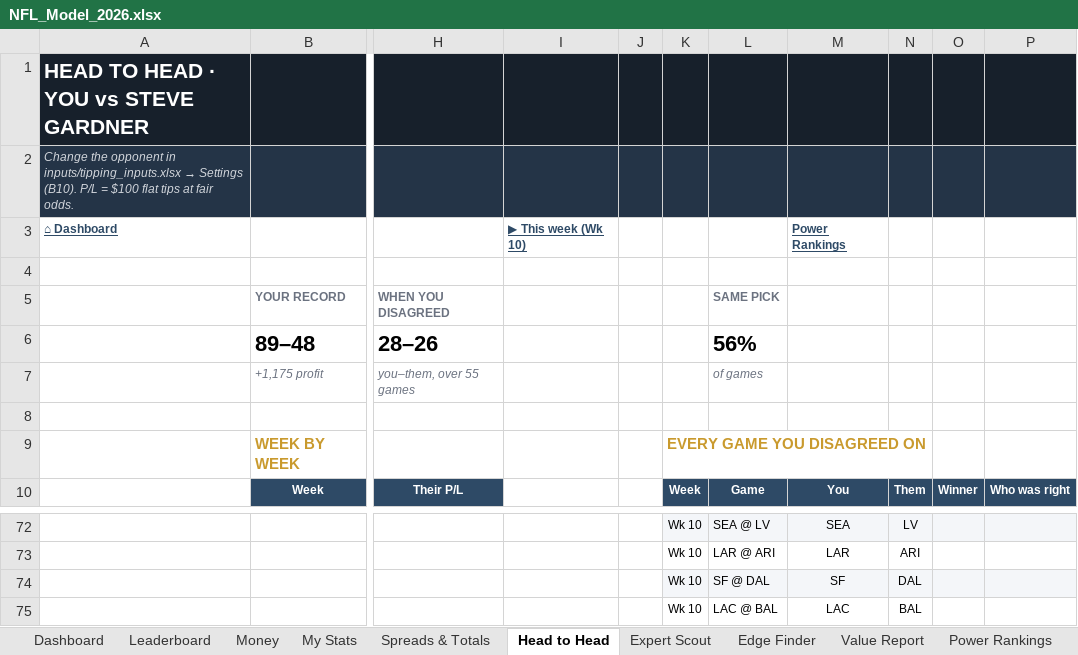
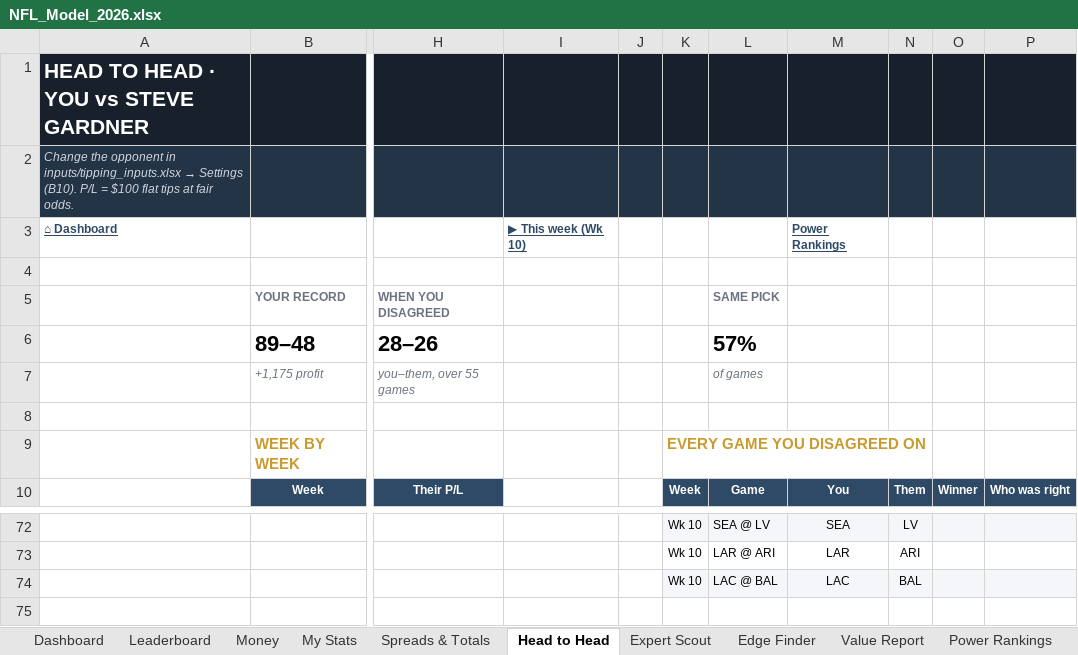
Before and after one commit to THOMASNOONAN155/tios-data, an Excel workbook: nfl-model/output/NFL_Model_2026.xlsx, sheet Head to Head, drawn as a sheet; only a part is shown, gaps mark what is left out; values as stored, in another font and other column widths than the file's, no borders; conditional formats not drawn; removed rows and columns are numbered as before the commit, all else as after; rows hold the shown columns only; the diff names each change by its address in the sheet, - before the commit and + after, or states it on an @@ line.

```diff
--- a/nfl-model/output/NFL_Model_2026.xlsx (sheet Head to Head)
+++ b/nfl-model/output/NFL_Model_2026.xlsx (sheet Head to Head)
-L6: 56%
+L6: 57%
-row 74:  |  |  |  |  | Wk 10 | SF @ DAL | SF | DAL
-K74:P74 fill: none
+K74:P74 fill: #F4F6F9
```
Also changed, not shown: sheet Expert Scout, sheet Leaderboard, sheet Edge Finder, sheet About, sheet Value Report, sheet Wk 10, nfl-model/inputs/tipping_inputs.xlsx, 2 other files.
